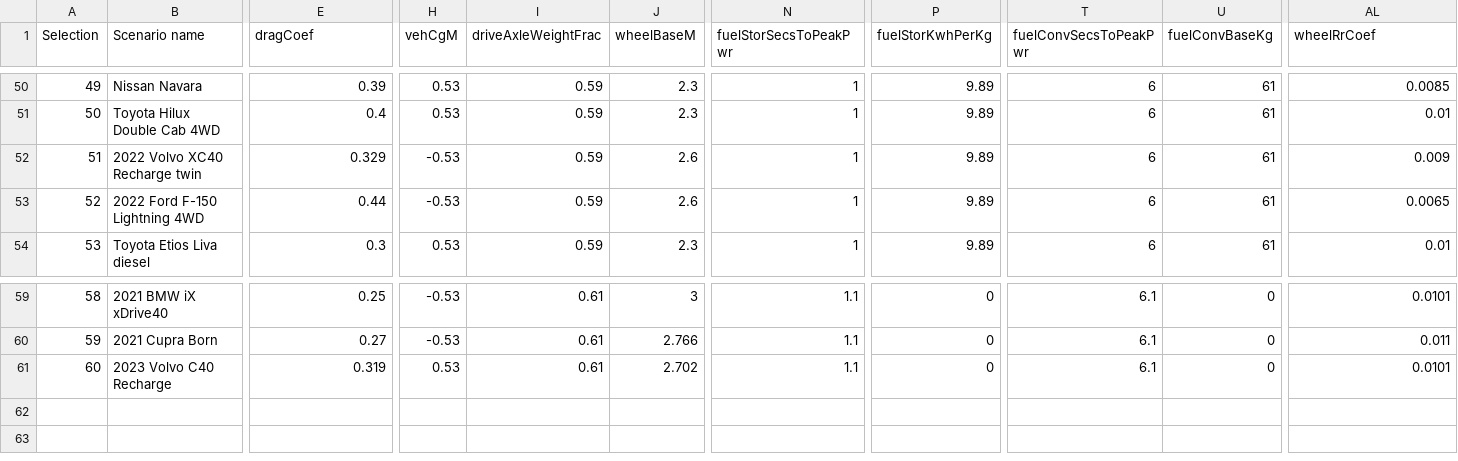
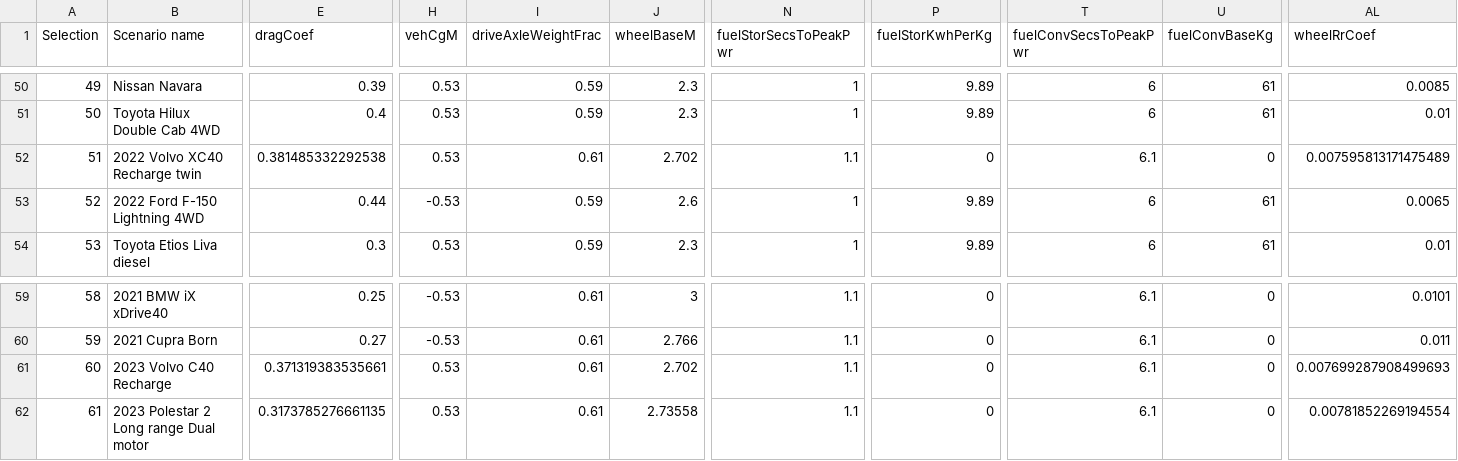
Before and after one commit to NREL/fastsim, a CSV file: fastsim/resources/FASTSim_py_veh_db.csv, drawn as a sheet; only a part is shown, gaps mark what is left out; rows hold the shown columns only; the diff covers the shown part only; the diff names each change by its address in the sheet, - before the commit and + after, or states it on an @@ line.

Commit message:
add latest c40, xc40, ps2

```diff
--- a/fastsim/resources/FASTSim_py_veh_db.csv
+++ b/fastsim/resources/FASTSim_py_veh_db.csv
-E52 (dragCoef): 0.329
+E52 (dragCoef): 0.381485332292538
-H52 (vehCgM): -0.53
+H52 (vehCgM): 0.53
-I52 (driveAxleWeightFrac): 0.59
+I52 (driveAxleWeightFrac): 0.61
-J52 (wheelBaseM): 2.6
+J52 (wheelBaseM): 2.702
-N52 (fuelStorSecsToPeakPwr): 1
+N52 (fuelStorSecsToPeakPwr): 1.1
-P52 (fuelStorKwhPerKg): 9.89
+P52 (fuelStorKwhPerKg): 0
-T52 (fuelConvSecsToPeakPwr): 6
+T52 (fuelConvSecsToPeakPwr): 6.1
-U52 (fuelConvBaseKg): 61
+U52 (fuelConvBaseKg): 0
-AL52 (wheelRrCoef): 0.009
+AL52 (wheelRrCoef): 0.007595813171475489
-E61 (dragCoef): 0.319
+E61 (dragCoef): 0.371319383535661
-AL61 (wheelRrCoef): 0.0101
+AL61 (wheelRrCoef): 0.007699287908499693
+row 62: 61 | 2023 Polestar 2 Long range Dual motor | 0.3173785276661135 | 0.53 | 0.61 | 2.73558 | 1.1 | 0 | 6.1 | 0 | 0.00781852269194554
```
Also changed, not shown: 37 edited cells elsewhere in this file.
